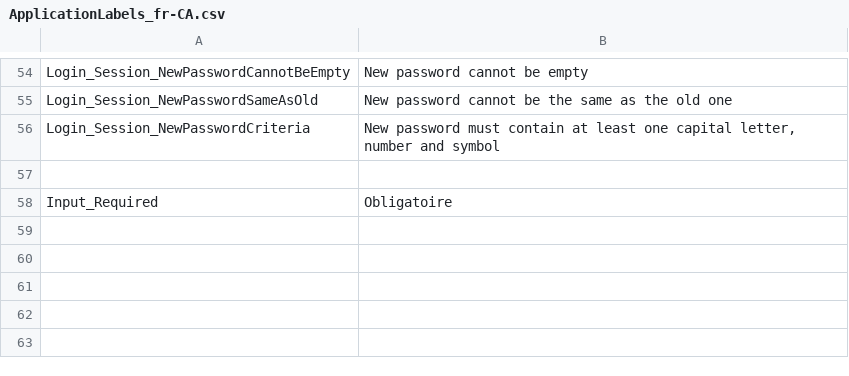
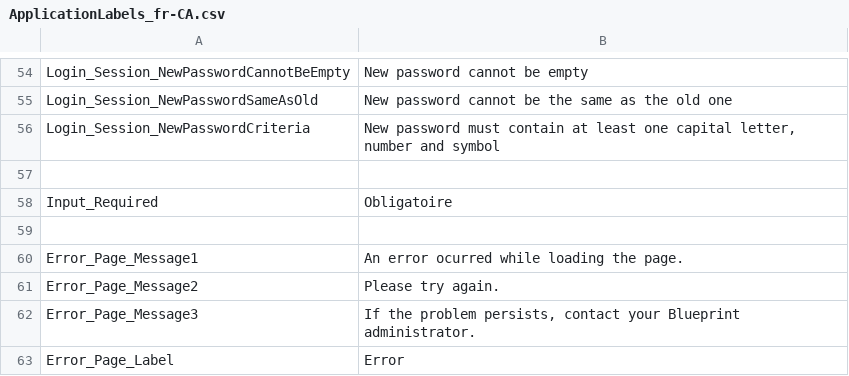
Before and after one commit to ogolikhin/blueprint, a CSV file: svc/db/AdminStorage/Data/ApplicationLabels_fr-CA.csv, drawn as a sheet; only a part is shown, gaps mark what is left out; the diff names each change by its address in the sheet, - before the commit and + after, or states it on an @@ line.

Commit message:
error page implementation, US803

```diff
--- a/svc/db/AdminStorage/Data/ApplicationLabels_fr-CA.csv
+++ b/svc/db/AdminStorage/Data/ApplicationLabels_fr-CA.csv
+row 59: (empty)
+row 60: Error_Page_Message1 | An error ocurred while loading the page.
+row 61: Error_Page_Message2 | Please try again.
+row 62: Error_Page_Message3 | If the problem persists, contact your Blueprint administrator.
+row 63: Error_Page_Label | Error
```
Also changed, not shown: svc/db/AdminStorage/Data/ApplicationLabels_en-US.csv, 8 other files.
